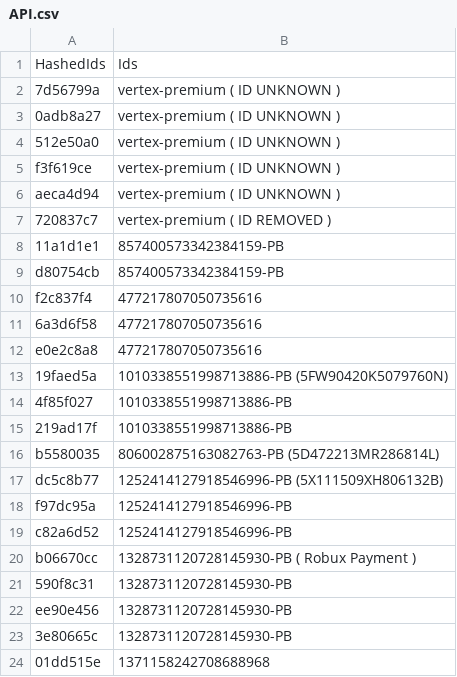
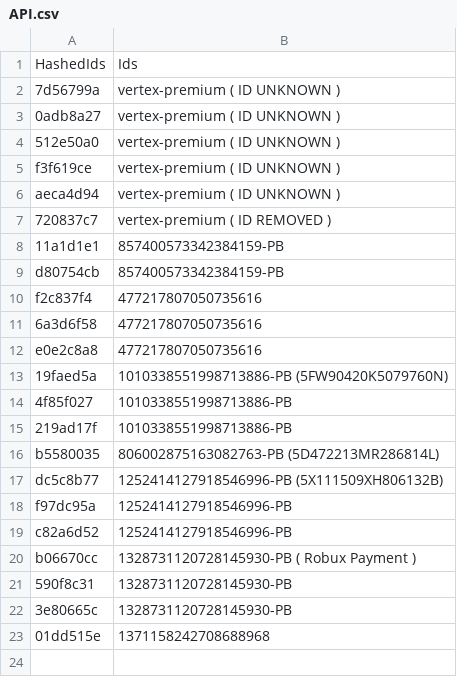
Before and after one commit to qwerudu1337/scripts, a CSV file: API.csv, drawn as a sheet.

Commit message:
Update API.csv

```diff
--- a/API.csv
+++ b/API.csv
@@ -21,3 +21,2 @@ b06670cc,1328731120728145930-PB ( Robux Payment )
 590f8c31,1328731120728145930-PB
-ee90e456,1328731120728145930-PB
 3e80665c,1328731120728145930-PB
```
